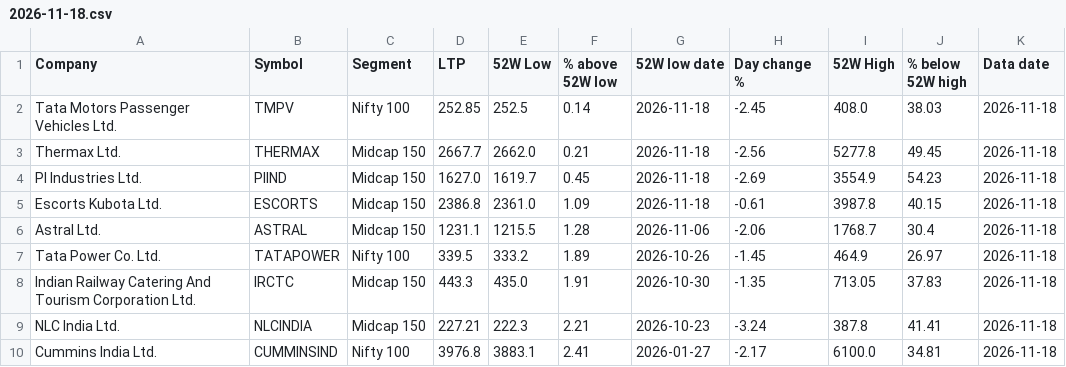
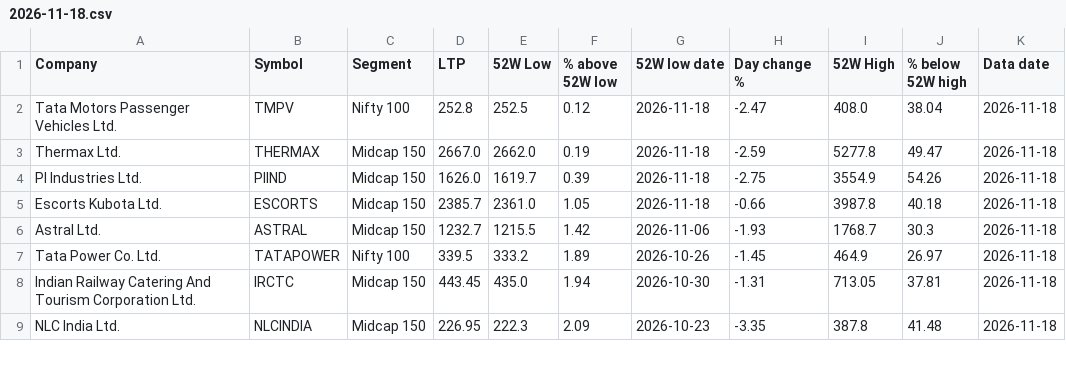
Before and after one commit to tamilselvammurugan/nifty-52w-low, a CSV file: docs/history/2026-11-18.csv, drawn as a sheet; only a part is shown; the diff covers the shown part only.

```diff
--- a/docs/history/2026-11-18.csv
+++ b/docs/history/2026-11-18.csv
@@ -1,10 +1,9 @@
 Company,Symbol,Segment,LTP,52W Low,% above 52W low,52W low date,Day change %,52W High,% below 52W high,Data date
-Tata Motors Passenger Vehicles Ltd.,TMPV,Nifty 100,252.85,252.5,0.14,2026-11-18,-2.45,408.0,38.03,2026-11-18
-Thermax Ltd.,THERMAX,Midcap 150,2667.7,2662.0,0.21,2026-11-18,-2.56,5277.8,49.45,2026-11-18
-PI Industries Ltd.,PIIND,Midcap 150,1627.0,1619.7,0.45,2026-11-18,-2.69,3554.9,54.23,2026-11-18
-Escorts Kubota Ltd.,ESCORTS,Midcap 150,2386.8,2361.0,1.09,2026-11-18,-0.61,3987.8,40.15,2026-11-18
-Astral Ltd.,ASTRAL,Midcap 150,1231.1,1215.5,1.28,2026-11-06,-2.06,1768.7,30.4,2026-11-18
+Tata Motors Passenger Vehicles Ltd.,TMPV,Nifty 100,252.8,252.5,0.12,2026-11-18,-2.47,408.0,38.04,2026-11-18
+Thermax Ltd.,THERMAX,Midcap 150,2667.0,2662.0,0.19,2026-11-18,-2.59,5277.8,49.47,2026-11-18
+PI Industries Ltd.,PIIND,Midcap 150,1626.0,1619.7,0.39,2026-11-18,-2.75,3554.9,54.26,2026-11-18
+Escorts Kubota Ltd.,ESCORTS,Midcap 150,2385.7,2361.0,1.05,2026-11-18,-0.66,3987.8,40.18,2026-11-18
+Astral Ltd.,ASTRAL,Midcap 150,1232.7,1215.5,1.42,2026-11-06,-1.93,1768.7,30.3,2026-11-18
 Tata Power Co. Ltd.,TATAPOWER,Nifty 100,339.5,333.2,1.89,2026-10-26,-1.45,464.9,26.97,2026-11-18
-Indian Railway Catering And Tourism Corporation Ltd.,IRCTC,Midcap 150,443.3,435.0,1.91,2026-10-30,-1.35,713.05,37.83,2026-11-18
-NLC India Ltd.,NLCINDIA,Midcap 150,227.21,222.3,2.21,2026-10-23,-3.24,387.8,41.41,2026-11-18
-Cummins India Ltd.,CUMMINSIND,Nifty 100,3976.8,3883.1,2.41,2026-01-27,-2.17,6100.0,34.81,2026-11-18
+Indian Railway Catering And Tourism Corporation Ltd.,IRCTC,Midcap 150,443.45,435.0,1.94,2026-10-30,-1.31,713.05,37.81,2026-11-18
+NLC India Ltd.,NLCINDIA,Midcap 150,226.95,222.3,2.09,2026-10-23,-3.35,387.8,41.48,2026-11-18
```
Also changed, not shown: 4 added rows, 2 removed rows and 40 edited cells elsewhere in this file, docs/history/2026-11-18-support.csv, docs/latest.csv, 5 other files.
